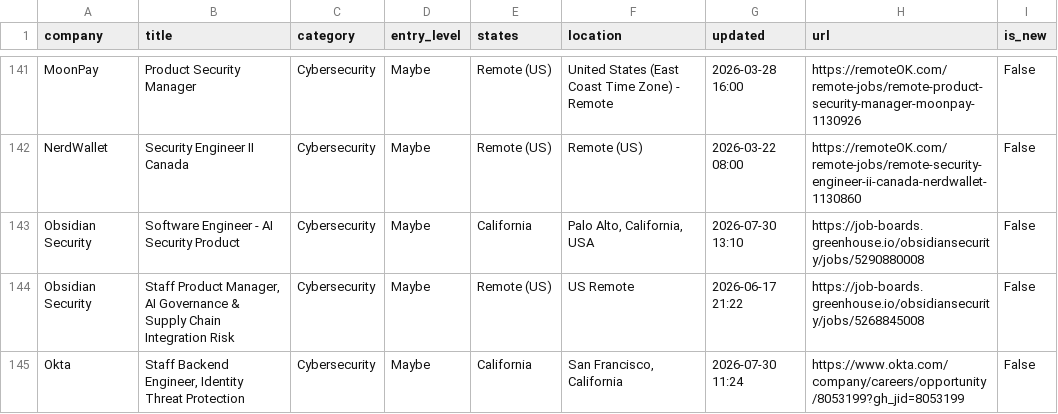
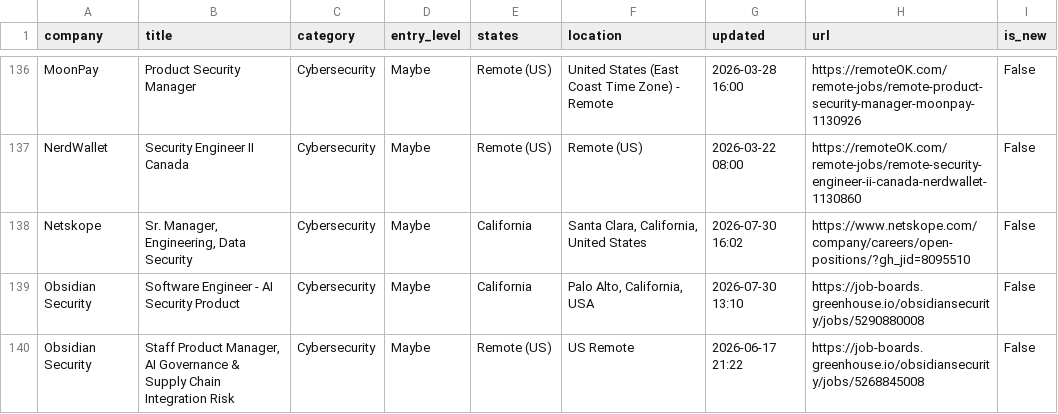
Before and after one commit to bikloz50/cybersecurity-job-tracker, a CSV file: cyber_jobs.csv, drawn as a sheet; only a part is shown, gaps mark what is left out; the shorter side is filled out with more unchanged rows; the diff covers the shown part only.

```diff
--- a/cyber_jobs.csv
+++ b/cyber_jobs.csv
@@ -142,2 +137,3 @@ MoonPay,Product Security Manager,Cybersecurity,Maybe,Remote (US),United States (
 NerdWallet,Security Engineer II Canada,Cybersecurity,Maybe,Remote (US),Remote (US),2026-03-22 08:00,https://remoteOK.com/remote-jobs/remote-security-engineer-ii-canada-nerdwallet-1130860,False
+Netskope,"Sr. Manager, Engineering, Data Security",Cybersecurity,Maybe,California,"Santa Clara, California, United States",2026-07-30 16:02,https://www.netskope.com/company/careers/open-positions/?gh_jid=8095510,False
 Obsidian Security,Software Engineer - AI Security Product,Cybersecurity,Maybe,California,"Palo Alto, California, USA",2026-07-30 13:10,https://job-boards.greenhouse.io/obsidiansecurity/jobs/5290880008,False
```
Also changed, not shown: 4 added rows, 5 removed rows and 3 edited cells elsewhere in this file, 3 other files.
